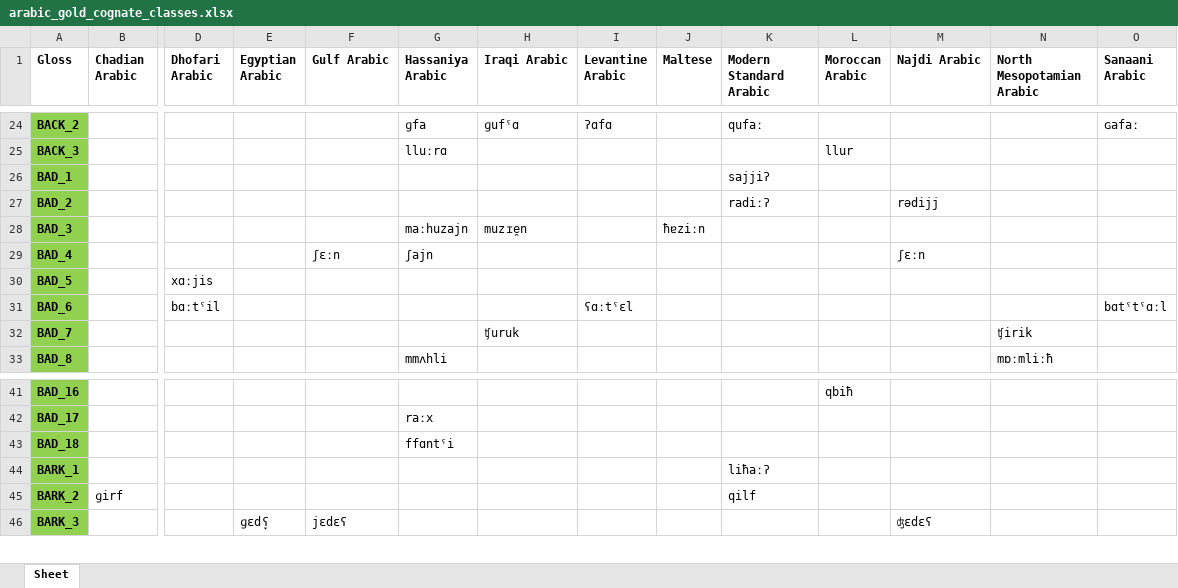
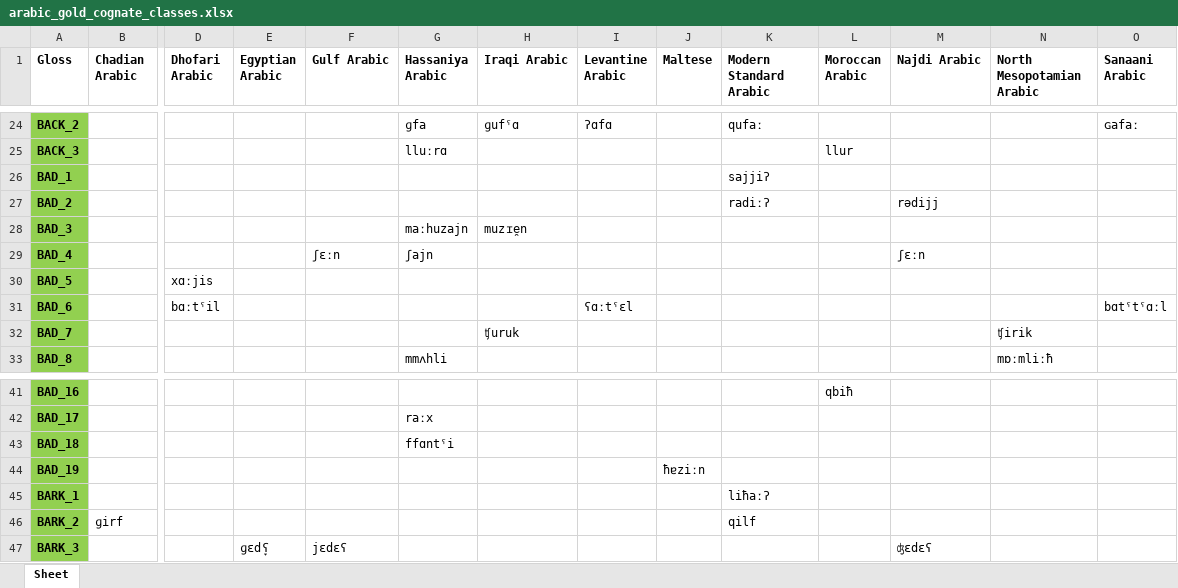
Before and after one commit to pgeorgis/LST_MScThesis, an Excel workbook: Datasets/Arabic/Source/arabic_gold_cognate_classes.xlsx, sheet Sheet, drawn as a sheet; only a part is shown, gaps mark what is left out; values as stored, in another font and other column widths than the file's, no borders; rows hold the shown columns only; the diff names each change by its address in the sheet, - before the commit and + after, or states it on an @@ line.

Commit message:
Corrected Arabic cognate classes

```diff
--- a/Datasets/Arabic/Source/arabic_gold_cognate_classes.xlsx (sheet Sheet)
+++ b/Datasets/Arabic/Source/arabic_gold_cognate_classes.xlsx (sheet Sheet)
-J28 (Maltese): ħɐziːn
+J28 (Maltese): (empty)
+row 44: BAD_19 |  |  |  |  |  |  |  | ħɐziːn
```
Also changed, not shown: 2 other files.
